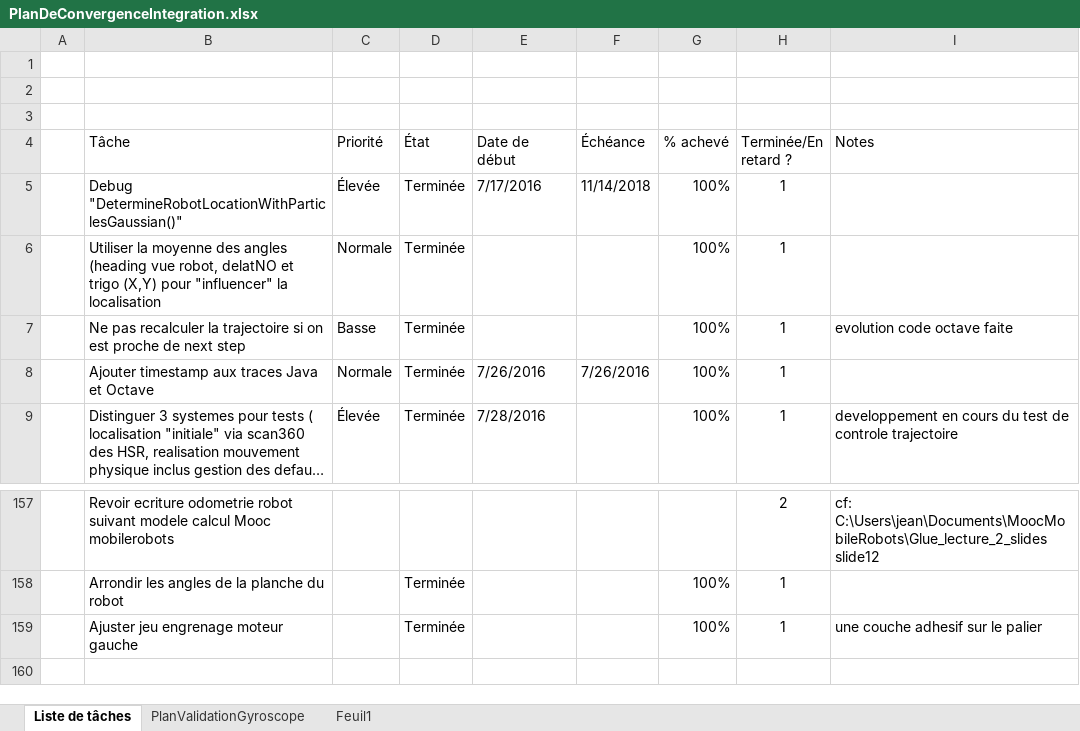
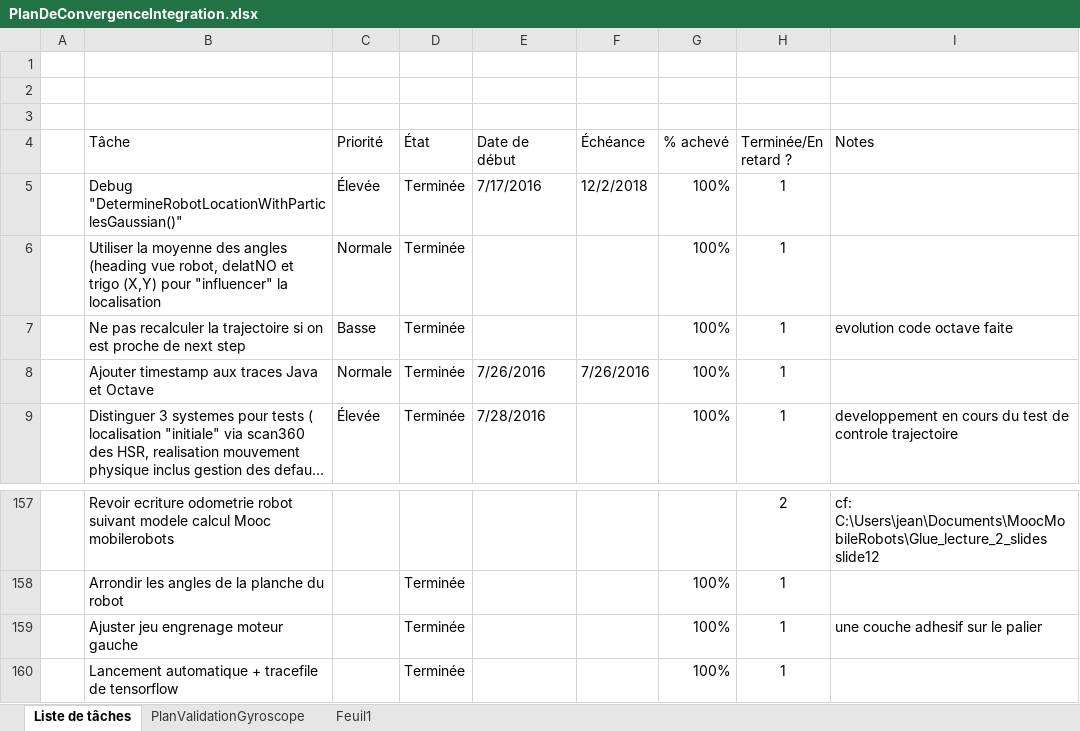
Before and after one commit to cuillerj/ApeRobot, an Excel workbook: ProjectDocumention/PlanDeConvergenceIntegration.xlsx, sheet Liste de tâches, drawn as a sheet; only a part is shown, gaps mark what is left out; long unchanged cells end in …; values as stored, in another font and other column widths than the file's, no borders; charts and pictures and conditional formats and table styles not drawn; the diff names each change by its address in the sheet, - before the commit and + after, or states it on an @@ line.

```diff
--- a/ProjectDocumention/PlanDeConvergenceIntegration.xlsx (sheet Liste de tâches)
+++ b/ProjectDocumention/PlanDeConvergenceIntegration.xlsx (sheet Liste de tâches)
-F5 (Échéance): 11/14/2018
+F5 (Échéance): 12/2/2018
+row 160:  | Lancement automatique + tracefile de tensorflow |  | Terminée |  |  | 100% | 1
```
Also changed, not shown: charts or pictures, 3 other files.
